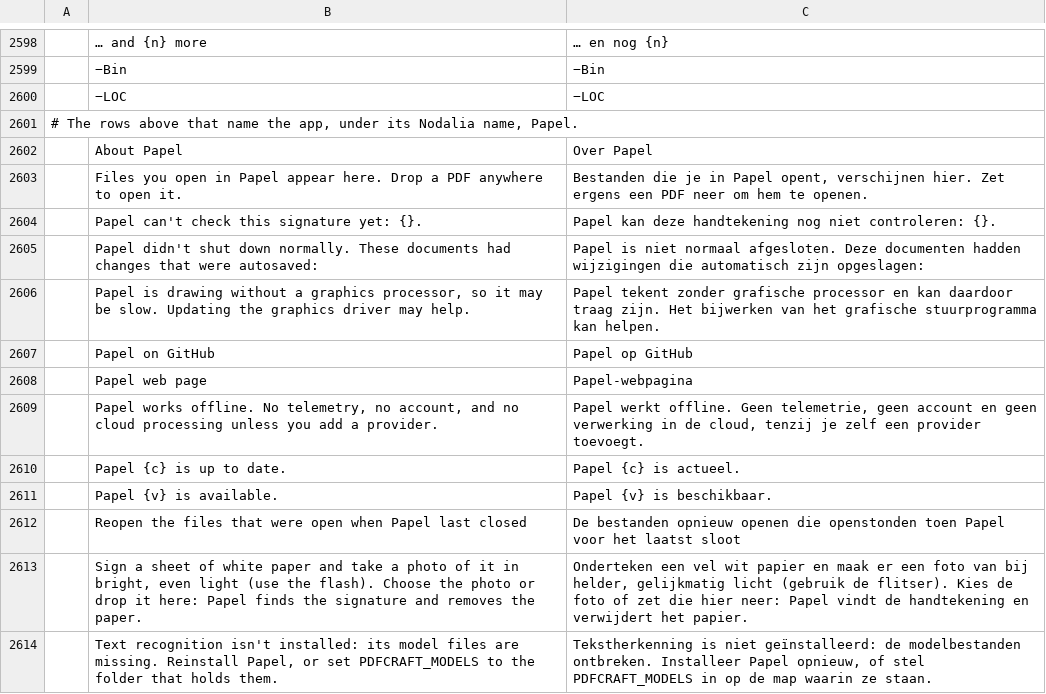
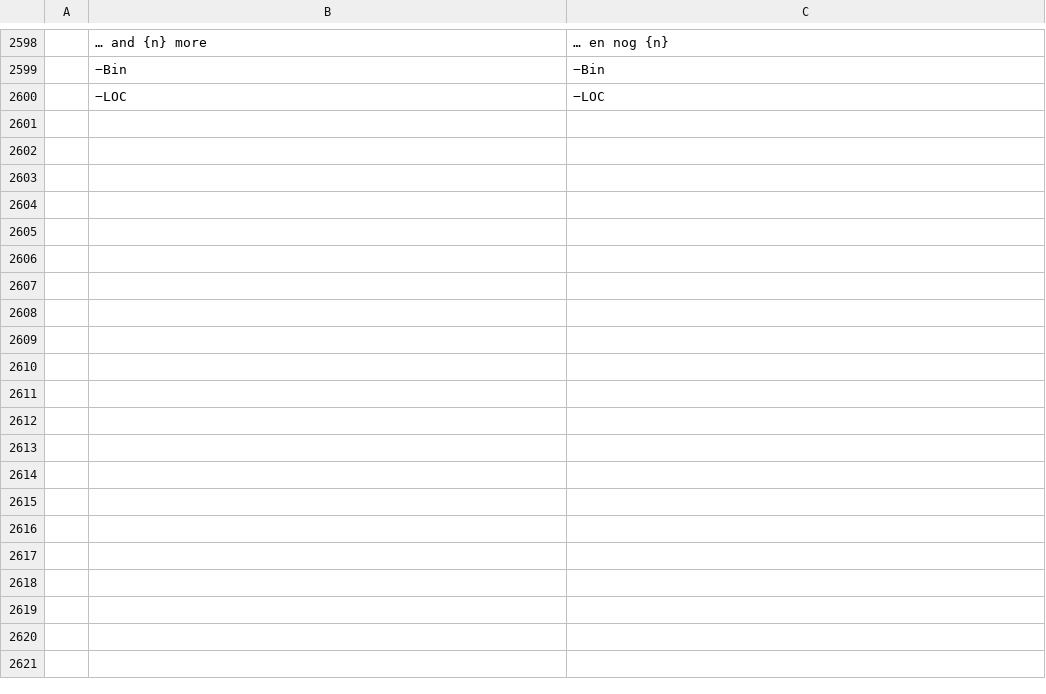
Before and after one commit to getnodalia/foundation, a TSV file: locales/nl/papel.tsv, drawn as a sheet; only a part is shown, gaps mark what is left out; the diff covers the shown part only; the diff names each change by its address in the sheet, - before the commit and + after, or states it on an @@ line.

```diff
--- a/locales/nl/papel.tsv
+++ b/locales/nl/papel.tsv
-row 2601: # The rows above that name the app, under its Nodalia name, Papel.
-row 2602:  | About Papel | Over Papel
-row 2603:  | Files you open in Papel appear here. Drop a PDF anywhere to open it. | Bestanden die je in Papel opent, verschijnen hier. Zet ergens een PDF neer om hem te openen.
-row 2604:  | Papel can't check this signature yet: {}. | Papel kan deze handtekening nog niet controleren: {}.
-row 2605:  | Papel didn't shut down normally. These documents had changes that were autosaved: | Papel is niet normaal afgesloten. Deze documenten hadden wijzigingen die automatisch zijn opgeslagen:
-row 2606:  | Papel is drawing without a graphics processor, so it may be slow. Updating the graphics driver may help. | Papel tekent zonder grafische processor en kan daardoor traag zijn. Het bijwerken van het grafische stuurprogramma kan helpen.
-row 2607:  | Papel on GitHub | Papel op GitHub
-row 2608:  | Papel web page | Papel-webpagina
-row 2609:  | Papel works offline. No telemetry, no account, and no cloud processing unless you add a provider. | Papel werkt offline. Geen telemetrie, geen account en geen verwerking in de cloud, tenzij je zelf een provider toevoegt.
-row 2610:  | Papel {c} is up to date. | Papel {c} is actueel.
-row 2611:  | Papel {v} is available. | Papel {v} is beschikbaar.
-row 2612:  | Reopen the files that were open when Papel last closed | De bestanden opnieuw openen die openstonden toen Papel voor het laatst sloot
-row 2613:  | Sign a sheet of white paper and take a photo of it in bright, even light (use the flash). Choose the photo or drop it here: Papel finds the signature and removes the paper. | Onderteken een vel wit papier en maak er een foto van bij helder, gelijkmatig licht (gebruik de flitser). Kies de foto of zet die hier neer: Papel vindt de handtekening en verwijdert het papier.
-row 2614:  | Text recognition isn't installed: its model files are missing. Reinstall Papel, or set PDFCRAFT_MODELS to the folder that holds them. | Tekstherkenning is niet geïnstalleerd: de modelbestanden ontbreken. Installeer Papel opnieuw, of stel PDFCRAFT_MODELS in op de map waarin ze staan.
```
Also changed, not shown: 14 removed rows elsewhere in this file, locales/bs/papel.tsv, locales/da/papel.tsv, 45 other files.
